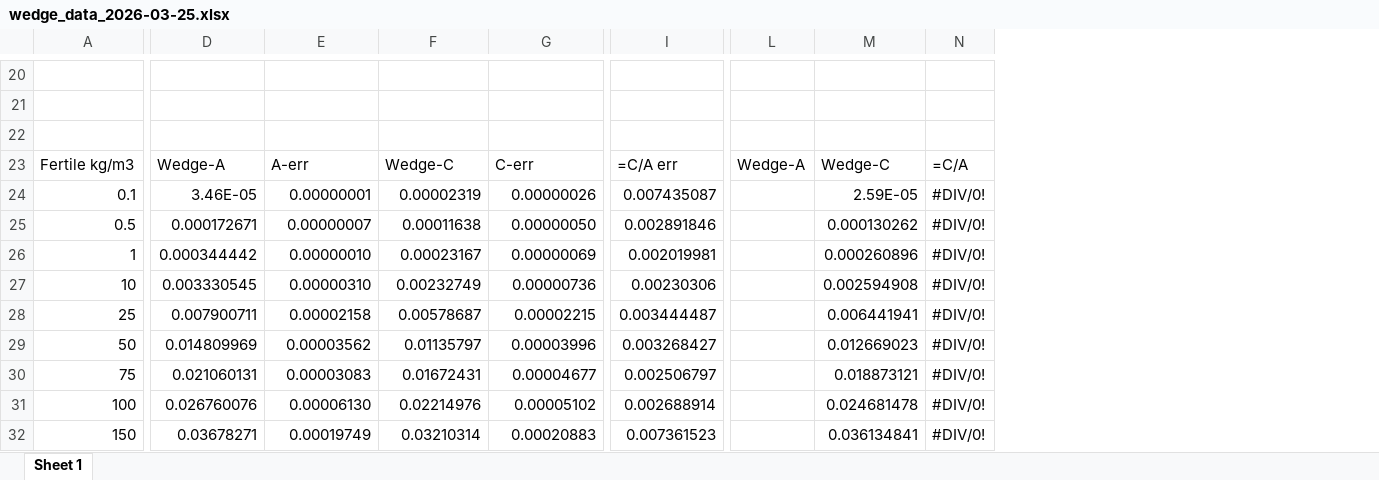
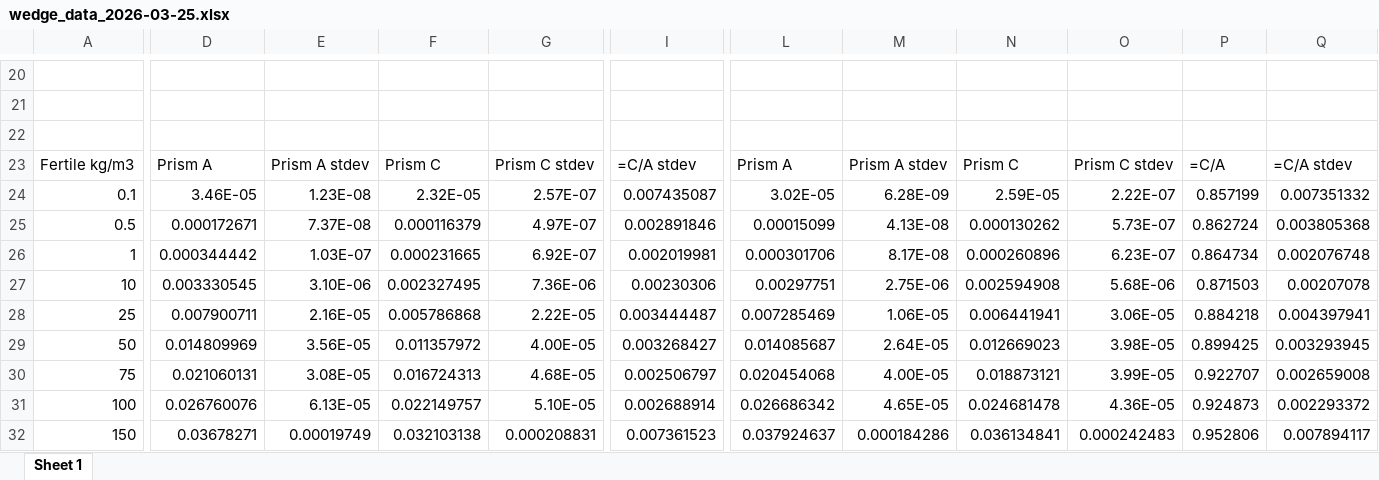
Before and after one commit to patrickpark910/dt-fusion-illicit, an Excel workbook: Jupyter/Wedge/wedge_data_2026-03-25.xlsx, sheet Sheet 1, drawn as a sheet; only a part is shown, gaps mark what is left out; values as stored, in another font and other column widths than the file's, no cell formats; charts and pictures not drawn; removed rows and columns are numbered as before the commit, all else as after; the diff covers the shown part only; the diff names each change by its address in the sheet, - before the commit and + after, or states it on an @@ line.

```diff
--- a/Jupyter/Wedge/wedge_data_2026-03-25.xlsx (sheet Sheet 1)
+++ b/Jupyter/Wedge/wedge_data_2026-03-25.xlsx (sheet Sheet 1)
-column L, row 23: Wedge-A
+column L, rows 23-32: Prism A | 3.02E-05 | 0.00015099 | 0.000301706 | 0.00297751 | 0.007285469 | 0.014085687 | 0.020454068 | 0.026686342 | 0.037924637
+column M, rows 23-32: Prism A stdev | 6.28E-09 | 4.13E-08 | 8.17E-08 | 2.75E-06 | 1.06E-05 | 2.64E-05 | 4.00E-05 | 4.65E-05 | 0.000184286
-column N, rows 23-32: =C/A | #DIV/0! | #DIV/0! | #DIV/0! | #DIV/0! | #DIV/0! | #DIV/0! | #DIV/0! | #DIV/0! | #DIV/0!
+column O, rows 23-32: Prism C stdev | 2.22E-07 | 5.73E-07 | 6.23E-07 | 5.68E-06 | 3.06E-05 | 3.98E-05 | 3.99E-05 | 4.36E-05 | 0.000242483
+column P, rows 23-32: =C/A | 0.857199 | 0.862724 | 0.864734 | 0.871503 | 0.884218 | 0.899425 | 0.922707 | 0.924873 | 0.952806
+column Q, rows 23-32: =C/A stdev | 0.007351332 | 0.003805368 | 0.002076748 | 0.00207078 | 0.004397941 | 0.003293945 | 0.002659008 | 0.002293372 | 0.007894117
-D23: Wedge-A
+D23: Prism A
-E23: A-err
+E23: Prism A stdev
-F23: Wedge-C
+F23: Prism C
-G23: C-err
+G23: Prism C stdev
-I23: =C/A err
+I23: =C/A stdev
-N23: Wedge-C
+N23: Prism C
-E24: 0.00000001
+E24: 1.23E-08
-F24: 0.00002319
+F24: 2.32E-05
-G24: 0.00000026
+G24: 2.57E-07
-E25: 0.00000007
+E25: 7.37E-08
-F25: 0.00011638
+F25: 0.000116379
-G25: 0.00000050
+G25: 4.97E-07
-E26: 0.00000010
+E26: 1.03E-07
-F26: 0.00023167
+F26: 0.000231665
-G26: 0.00000069
+G26: 6.92E-07
-E27: 0.00000310
+E27: 3.10E-06
-F27: 0.00232749
+F27: 0.002327495
-G27: 0.00000736
+G27: 7.36E-06
-E28: 0.00002158
+E28: 2.16E-05
-F28: 0.00578687
+F28: 0.005786868
-G28: 0.00002215
+G28: 2.22E-05
-E29: 0.00003562
+E29: 3.56E-05
-F29: 0.01135797
+F29: 0.011357972
-G29: 0.00003996
+G29: 4.00E-05
-E30: 0.00003083
+E30: 3.08E-05
-F30: 0.01672431
+F30: 0.016724313
-G30: 0.00004677
+G30: 4.68E-05
-E31: 0.00006130
+E31: 6.13E-05
-F31: 0.02214976
+F31: 0.022149757
-G31: 0.00005102
+G31: 5.10E-05
-F32: 0.03210314
+F32: 0.032103138
-G32: 0.00020883
+G32: 0.000208831
```
Also changed, not shown: 13 added rows, 30 removed rows and 90 edited cells elsewhere in this sheet, cell formats, charts or pictures, 40 other files.
